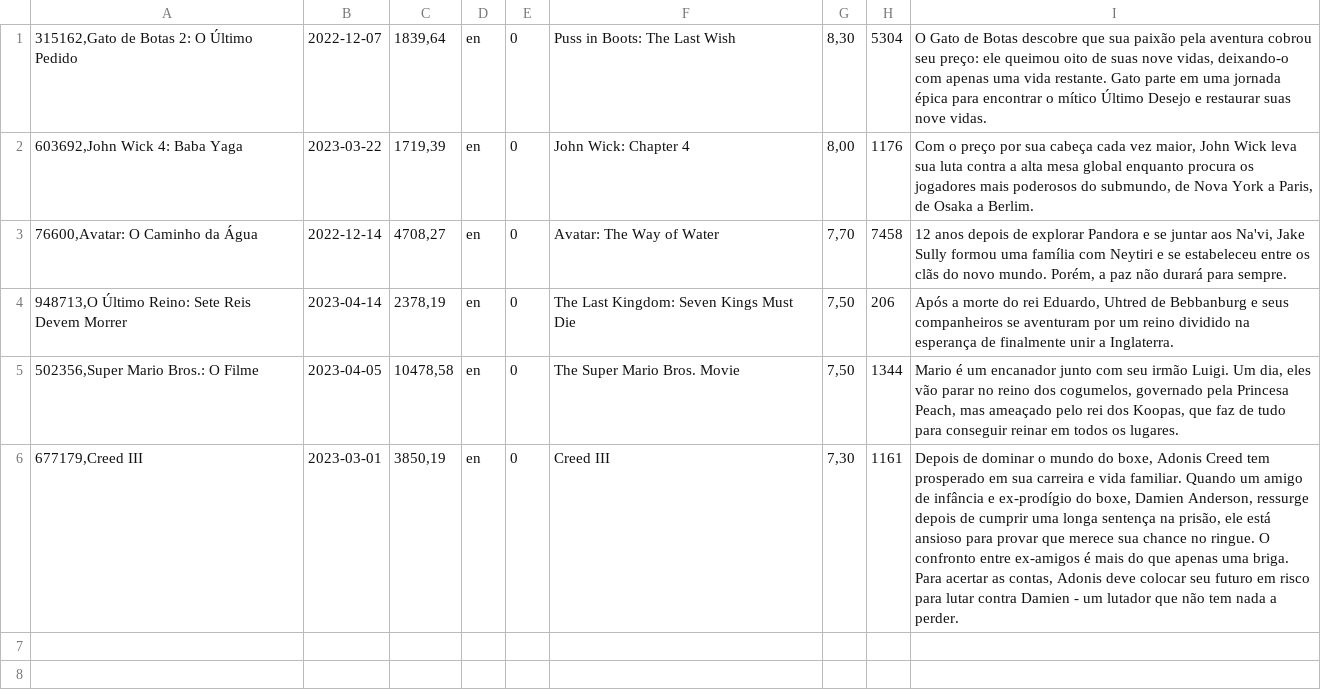
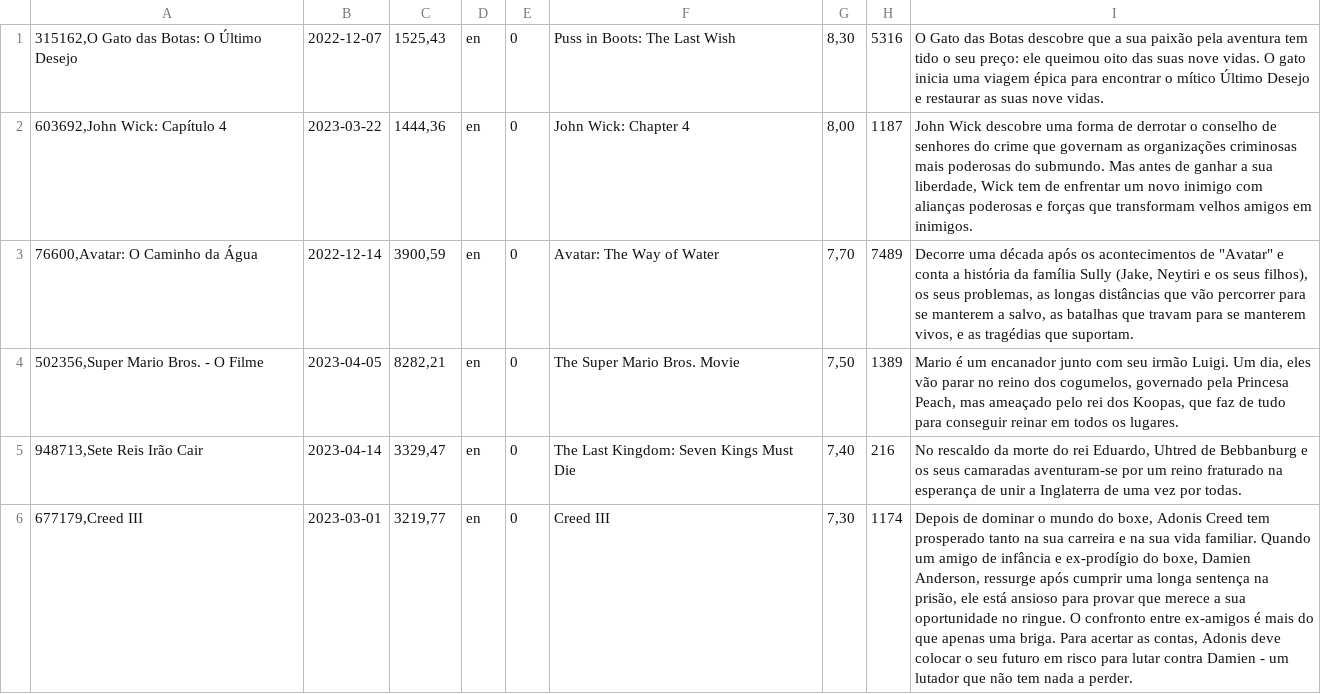
Before and after one commit to Grupo8-3-Semestre/Aplicacao, a CSV file: vove-aplication/filmes_populares.csv, drawn as a sheet.

```diff
--- a/vove-aplication/filmes_populares.csv
+++ b/vove-aplication/filmes_populares.csv
@@ -1,6 +1,6 @@
-315162,Gato de Botas 2: O Último Pedido;2022-12-07;1839,64;en;0;Puss in Boots: The Last Wish;8,30;5304;O Gato de Botas descobre que sua paixão pela aventura cobrou seu preço: ele queimou oito de suas nove vidas, deixando-o com apenas uma vida restante. Gato parte em uma jornada épica para encontrar o mítico Último Desejo e restaurar suas nove vidas.
-603692,John Wick 4: Baba Yaga;2023-03-22;1719,39;en;0;John Wick: Chapter 4;8,00;1176;Com o preço por sua cabeça cada vez maior, John Wick leva sua luta contra a alta mesa global enquanto procura os jogadores mais poderosos do submundo, de Nova York a Paris, de Osaka a Berlim.
-76600,Avatar: O Caminho da Água;2022-12-14;4708,27;en;0;Avatar: The Way of Water;7,70;7458;12 anos depois de explorar Pandora e se juntar aos Na'vi, Jake Sully formou uma família com Neytiri e se estabeleceu entre os clãs do novo mundo. Porém, a paz não durará para sempre.
-948713,O Último Reino: Sete Reis Devem Morrer;2023-04-14;2378,19;en;0;The Last Kingdom: Seven Kings Must Die;7,50;206;Após a morte do rei Eduardo, Uhtred de Bebbanburg e seus companheiros se aventuram por um reino dividido na esperança de finalmente unir a Inglaterra.
-502356,Super Mario Bros.: O Filme;2023-04-05;10478,58;en;0;The Super Mario Bros. Movie;7,50;1344;Mario é um encanador junto com seu irmão Luigi. Um dia, eles vão parar no reino dos cogumelos, governado pela Princesa Peach, mas ameaçado pelo rei dos Koopas, que faz de tudo para conseguir reinar em todos os lugares.
-677179,Creed III;2023-03-01;3850,19;en;0;Creed III;7,30;1161;Depois de dominar o mundo do boxe, Adonis Creed tem prosperado em sua carreira e vida familiar. Quando um amigo de infância e ex-prodígio do boxe, Damien Anderson, ressurge depois de cumprir uma longa sentença na prisão, ele está ansioso para provar que merece sua chance no ringue. O confronto entre ex-amigos é mais do que apenas uma briga. Para acertar as contas, Adonis deve colocar seu futuro em risco para lutar contra Damien - um lutador que não tem nada a perder.
+315162,O Gato das Botas: O Último Desejo;2022-12-07;1525,43;en;0;Puss in Boots: The Last Wish;8,30;5316;O Gato das Botas descobre que a sua paixão pela aventura tem tido o seu preço: ele queimou oito das suas nove vidas. O gato inicia uma viagem épica para encontrar o mítico Último Desejo e restaurar as suas nove vidas.
+603692,John Wick: Capítulo 4;2023-03-22;1444,36;en;0;John Wick: Chapter 4;8,00;1187;John Wick descobre uma forma de derrotar o conselho de senhores do crime que governam as organizações criminosas mais poderosas do submundo. Mas antes de ganhar a sua liberdade, Wick tem de enfrentar um novo inimigo com alianças poderosas e forças que transformam velhos amigos em inimigos.
+76600,Avatar: O Caminho da Água;2022-12-14;3900,59;en;0;Avatar: The Way of Water;7,70;7489;Decorre uma década após os acontecimentos de "Avatar" e conta a história da família Sully (Jake, Neytiri e os seus filhos), os seus problemas, as longas distâncias que vão percorrer para se manterem a salvo, as batalhas que travam para se manterem vivos, e as tragédias que suportam.
+502356,Super Mario Bros. - O Filme;2023-04-05;8282,21;en;0;The Super Mario Bros. Movie;7,50;1389;Mario é um encanador junto com seu irmão Luigi. Um dia, eles vão parar no reino dos cogumelos, governado pela Princesa Peach, mas ameaçado pelo rei dos Koopas, que faz de tudo para conseguir reinar em todos os lugares.
+948713,Sete Reis Irão Cair;2023-04-14;3329,47;en;0;The Last Kingdom: Seven Kings Must Die;7,40;216;No rescaldo da morte do rei Eduardo, Uhtred de Bebbanburg e os seus camaradas aventuram-se por um reino fraturado na esperança de unir a Inglaterra de uma vez por todas.
+677179,Creed III;2023-03-01;3219,77;en;0;Creed III;7,30;1174;Depois de dominar o mundo do boxe, Adonis Creed tem prosperado tanto na sua carreira e na sua vida familiar. Quando um amigo de infância e ex-prodígio do boxe, Damien Anderson, ressurge após cumprir uma longa sentença na prisão, ele está ansioso para provar que merece a sua oportunidade no ringue. O confronto entre ex-amigos é mais do que apenas uma briga. Para acertar as contas, Adonis deve colocar o seu futuro em risco para lutar contra Damien - um lutador que não tem nada a perder.
```
Also changed, not shown: 1 other file.
